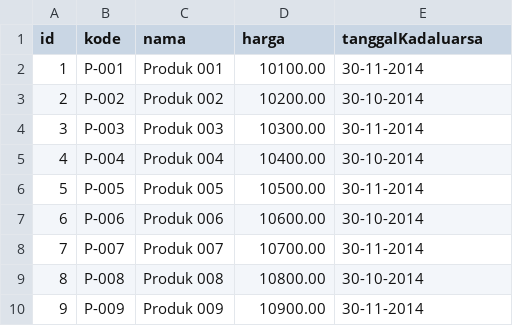
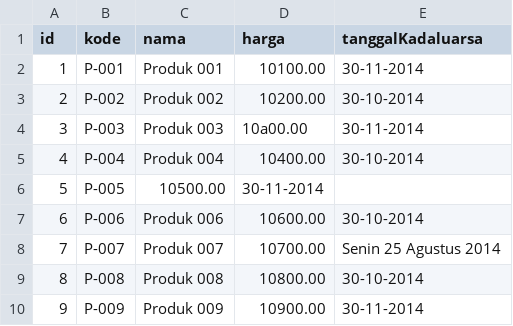
Before and after one commit to artivisi/training-java-fundamental-2014-01, a CSV file: aplikasi-pos/src/main/resources/produk.csv, drawn as a sheet.

```diff
--- a/aplikasi-pos/src/main/resources/produk.csv
+++ b/aplikasi-pos/src/main/resources/produk.csv
@@ -3,7 +3,7 @@ id,kode,nama,harga,tanggalKadaluarsa
 2,P-002,Produk 002,10200.00,30-10-2014
-3,P-003,Produk 003,10300.00,30-11-2014
+3,P-003,Produk 003,10a00.00,30-11-2014
 4,P-004,Produk 004,10400.00,30-10-2014
-5,P-005,Produk 005,10500.00,30-11-2014
+5,P-005,10500.00,30-11-2014
 6,P-006,Produk 006,10600.00,30-10-2014
-7,P-007,Produk 007,10700.00,30-11-2014
+7,P-007,Produk 007,10700.00,Senin 25 Agustus 2014
 8,P-008,Produk 008,10800.00,30-10-2014
```
Also changed, not shown: 4 other files.
